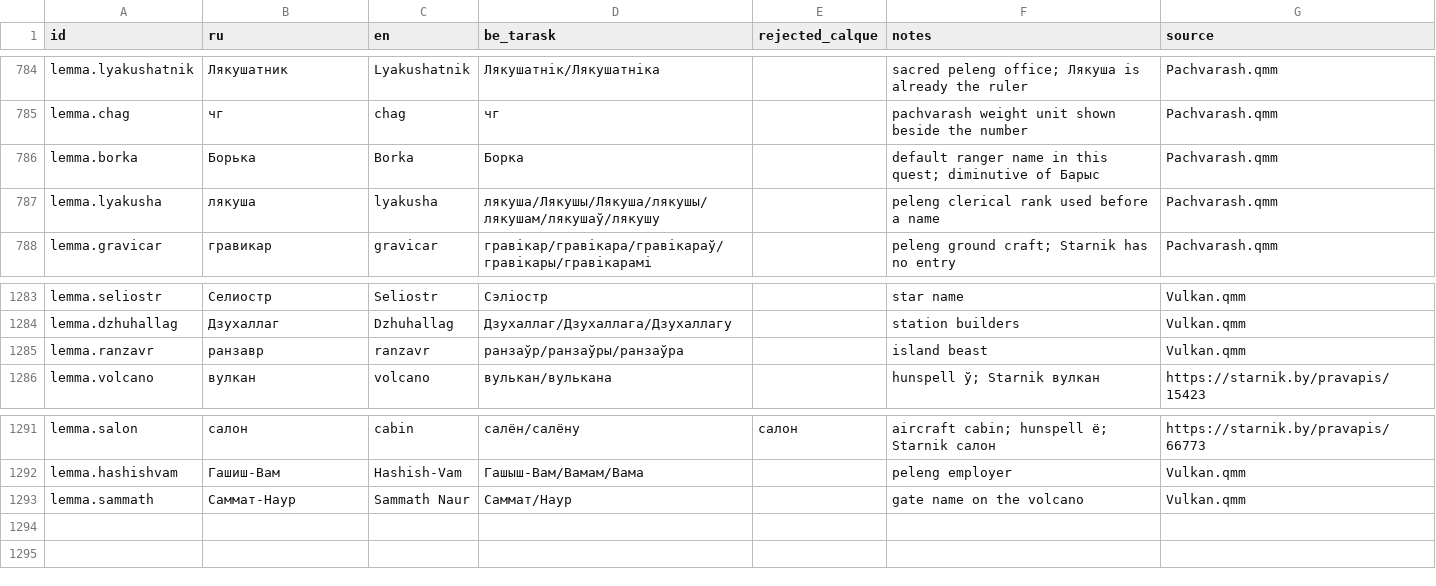
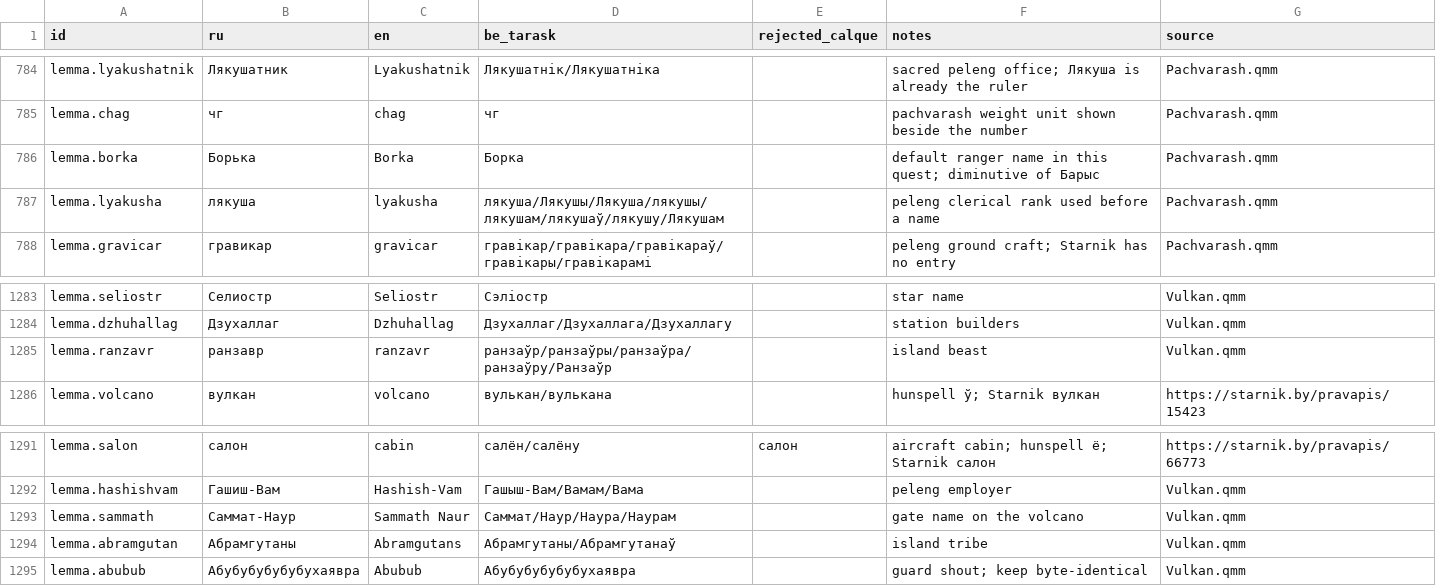
Before and after one commit to siarhei-zavadski/space-rangers-be-translation, a TSV file: TERMBASE.tsv, drawn as a sheet; only a part is shown, gaps mark what is left out.

```diff
--- a/TERMBASE.tsv
+++ b/TERMBASE.tsv
@@ -786,3 +786,3 @@ lemma.chag	чг	chag	чг		pachvarash weight unit shown beside the number	Pachva
 lemma.borka	Борька	Borka	Борка		default ranger name in this quest; diminutive of Барыс	Pachvarash.qmm
-lemma.lyakusha	лякуша	lyakusha	лякуша/Лякушы/Лякуша/лякушы/лякушам/лякушаў/лякушу		peleng clerical rank used before a name	Pachvarash.qmm
+lemma.lyakusha	лякуша	lyakusha	лякуша/Лякушы/Лякуша/лякушы/лякушам/лякушаў/лякушу/Лякушам		peleng clerical rank used before a name	Pachvarash.qmm
 lemma.gravicar	гравикар	gravicar	гравікар/гравікара/гравікараў/гравікары/гравікарамі		peleng ground craft; Starnik has no entry	Pachvarash.qmm
@@ -1284,3 +1284,3 @@ lemma.seliostr	Селиостр	Seliostr	Сэліостр		star name	Vulkan.qmm
 lemma.dzhuhallag	Дзухаллаг	Dzhuhallag	Дзухаллаг/Дзухаллага/Дзухаллагу		station builders	Vulkan.qmm
-lemma.ranzavr	ранзавр	ranzavr	ранзаўр/ранзаўры/ранзаўра		island beast	Vulkan.qmm
+lemma.ranzavr	ранзавр	ranzavr	ранзаўр/ранзаўры/ранзаўра/ранзаўру/Ранзаўр		island beast	Vulkan.qmm
 lemma.volcano	вулкан	volcano	вулькан/вулькана		hunspell ў; Starnik вулкан	https://starnik.by/pravapis/15423
@@ -1292,2 +1292,4 @@ lemma.salon	салон	cabin	салён/салёну	салон	aircraft cabin;
 lemma.hashishvam	Гашиш-Вам	Hashish-Vam	Гашыш-Вам/Вамам/Вама		peleng employer	Vulkan.qmm
-lemma.sammath	Саммат-Наур	Sammath Naur	Саммат/Наур		gate name on the volcano	Vulkan.qmm
+lemma.sammath	Саммат-Наур	Sammath Naur	Саммат/Наур/Наура/Наурам		gate name on the volcano	Vulkan.qmm
+lemma.abramgutan	Абрамгутаны	Abramgutans	Абрамгутаны/Абрамгутанаў		island tribe	Vulkan.qmm
+lemma.abubub	Абубубубубубухаявра	Abubub	Абубубубубубухаявра		guard shout; keep byte-identical	Vulkan.qmm
```
Also changed, not shown: 1 other file.
